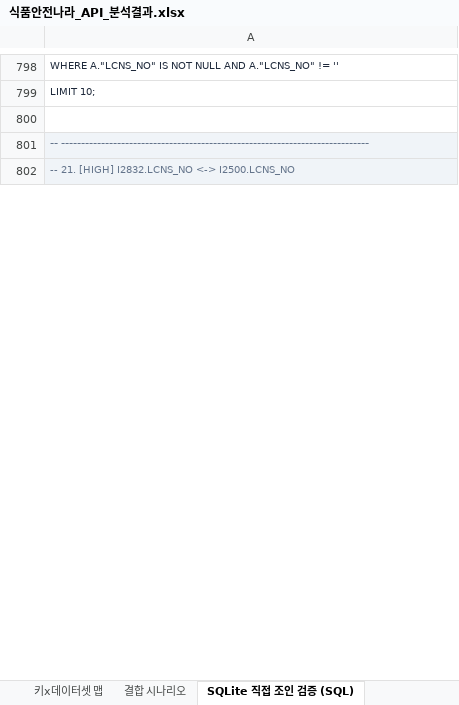
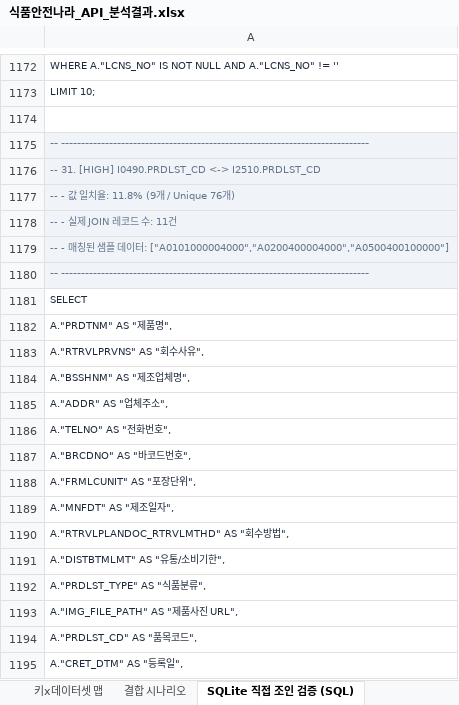
Before and after one commit to artiordex/food-safety, an Excel workbook: 식품안전나라_API_분석결과.xlsx, sheet SQLite 직접 조인 검증 (SQL), drawn as a sheet; only a part is shown, gaps mark what is left out; values as stored, in another font and other column widths than the file's, no borders; addresses are those after the commit; the diff covers the shown part only; the diff names each change by its address in the sheet, - before the commit and + after, or states it on an @@ line.

```diff
--- a/식품안전나라_API_분석결과.xlsx (sheet SQLite 직접 조인 검증 (SQL))
+++ b/식품안전나라_API_분석결과.xlsx (sheet SQLite 직접 조인 검증 (SQL))
-A1176: -- 21. [HIGH] I2832.LCNS_NO <-> I2500.LCNS_NO
+A1176: -- 31. [HIGH] I0490.PRDLST_CD <-> I2510.PRDLST_CD
+row 1177: -- - 값 일치율: 11.8% (9개 / Unique 76개)
+row 1178: -- - 실제 JOIN 레코드 수: 11건
+row 1179: -- - 매칭된 샘플 데이터: ["A0101000004000","A0200400004000","A0500400100000"]
+row 1180: -- -----------------------------------------------------------------------------
+row 1181: SELECT
+row 1182: A."PRDTNM" AS "제품명",
+row 1183: A."RTRVLPRVNS" AS "회수사유",
+row 1184: A."BSSHNM" AS "제조업체명",
+row 1185: A."ADDR" AS "업체주소",
+row 1186: A."TELNO" AS "전화번호",
+row 1187: A."BRCDNO" AS "바코드번호",
+row 1188: A."FRMLCUNIT" AS "포장단위",
+row 1189: A."MNFDT" AS "제조일자",
+row 1190: A."RTRVLPLANDOC_RTRVLMTHD" AS "회수방법",
+row 1191: A."DISTBTMLMT" AS "유통/소비기한",
+row 1192: A."PRDLST_TYPE" AS "식품분류",
+row 1193: A."IMG_FILE_PATH" AS "제품사진 URL",
+row 1194: A."PRDLST_CD" AS "품목코드",
+row 1195: A."CRET_DTM" AS "등록일",
```
Also changed, not shown: 906 added rows and 17 edited cells elsewhere in this sheet, sheet SQLite 체인 조인 (SQL), sheet 분석 개요, 9 other files.
